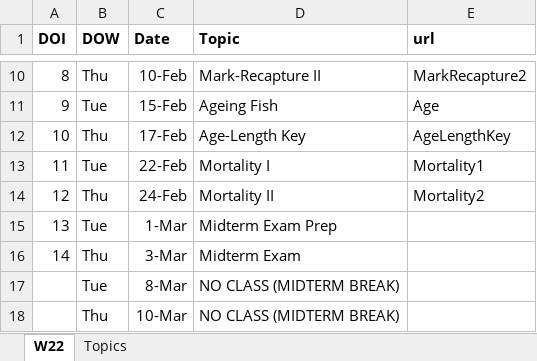
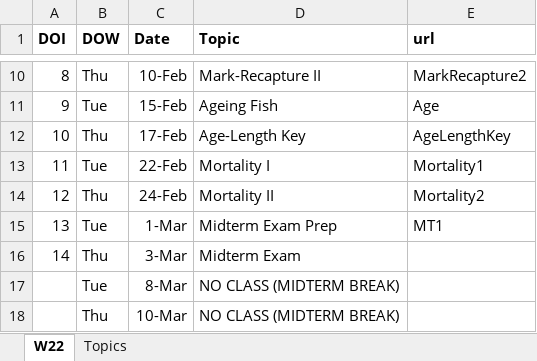
Before and after one commit to droglenc/NCNRS349, an Excel workbook: resources/Dates_349.xlsx, sheet W22, drawn as a sheet; only a part is shown, gaps mark what is left out; values as stored, in another font and other column widths than the file's, no borders; the diff names each change by its address in the sheet, - before the commit and + after, or states it on an @@ line.

```diff
--- a/resources/Dates_349.xlsx (sheet W22)
+++ b/resources/Dates_349.xlsx (sheet W22)
-E15 (url): (empty)
+E15 (url): MT1
```
Also changed, not shown: 13 other files.
